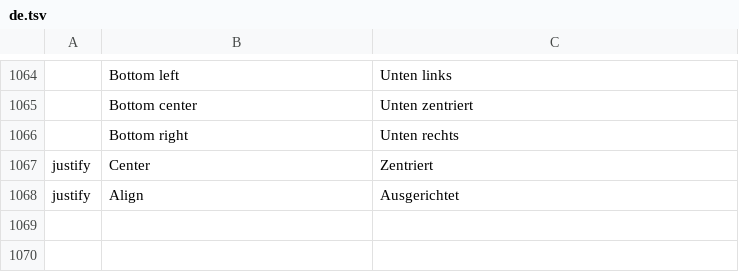
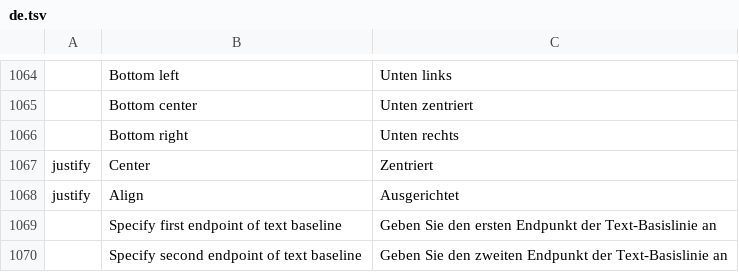
Before and after one commit to JareckiJ/cadcraft, a TSV file: crates/ui-egui/src/i18n/de.tsv, drawn as a sheet; only a part is shown, gaps mark what is left out; the diff names each change by its address in the sheet, - before the commit and + after, or states it on an @@ line.

```diff
--- a/crates/ui-egui/src/i18n/de.tsv
+++ b/crates/ui-egui/src/i18n/de.tsv
+row 1069:  | Specify first endpoint of text baseline | Geben Sie den ersten Endpunkt der Text-Basislinie an
+row 1070:  | Specify second endpoint of text baseline | Geben Sie den zweiten Endpunkt der Text-Basislinie an
```
Also changed, not shown: 5 other files.
